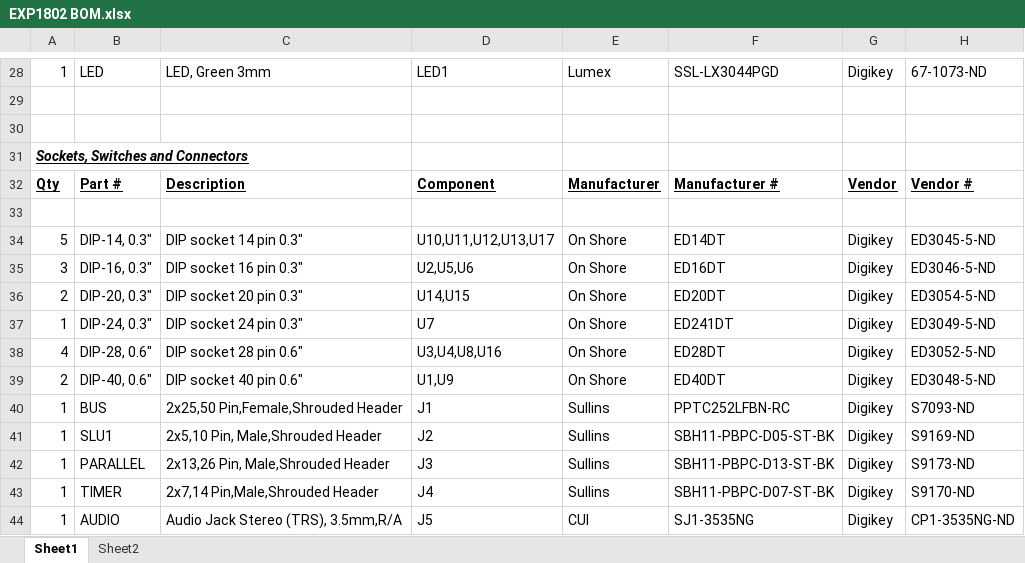
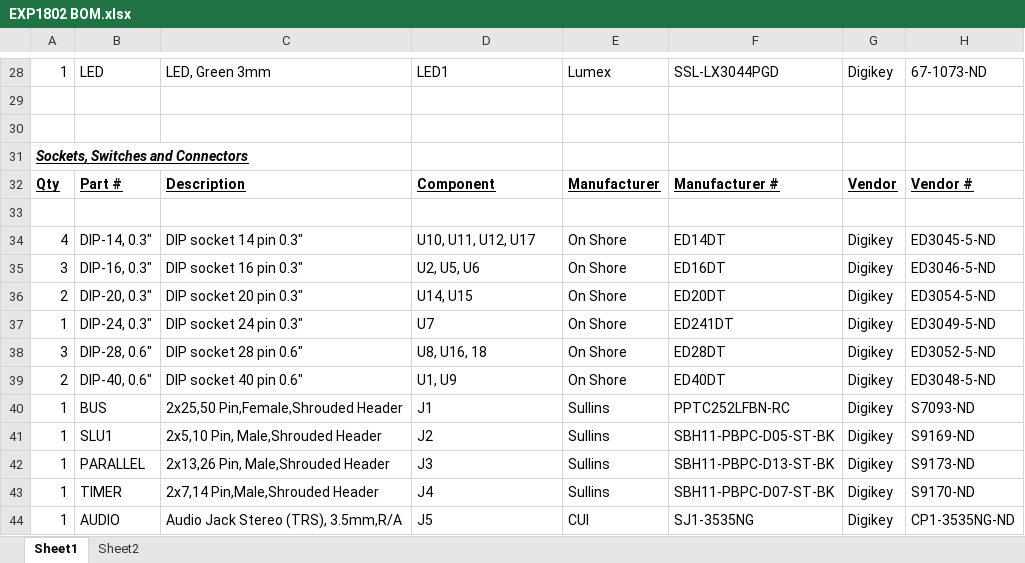
Before and after one commit to SpareTimeGizmos/SBC1802, an Excel workbook: hw/EXP1802 BOM.xlsx, sheet Sheet1, drawn as a sheet; only a part is shown, gaps mark what is left out; values as stored, in another font and other column widths than the file's, no borders; the diff covers the shown part only; the diff names each change by its address in the sheet, - before the commit and + after, or states it on an @@ line.

```diff
--- a/hw/EXP1802 BOM.xlsx (sheet Sheet1)
+++ b/hw/EXP1802 BOM.xlsx (sheet Sheet1)
-A34: 5
+A34: 4
-D34: U10,U11,U12,U13,U17
+D34: U10, U11, U12, U17
-D35: U2,U5,U6
+D35: U2, U5, U6
-D36: U14,U15
+D36: U14, U15
-A38: 4
+A38: 3
-D38: U3,U4,U8,U16
+D38: U8, U16, 18
-D39: U1,U9
+D39: U1, U9
```
Also changed, not shown: 1 added row, 1 removed row and 19 edited cells elsewhere in this sheet, 1 other file.
